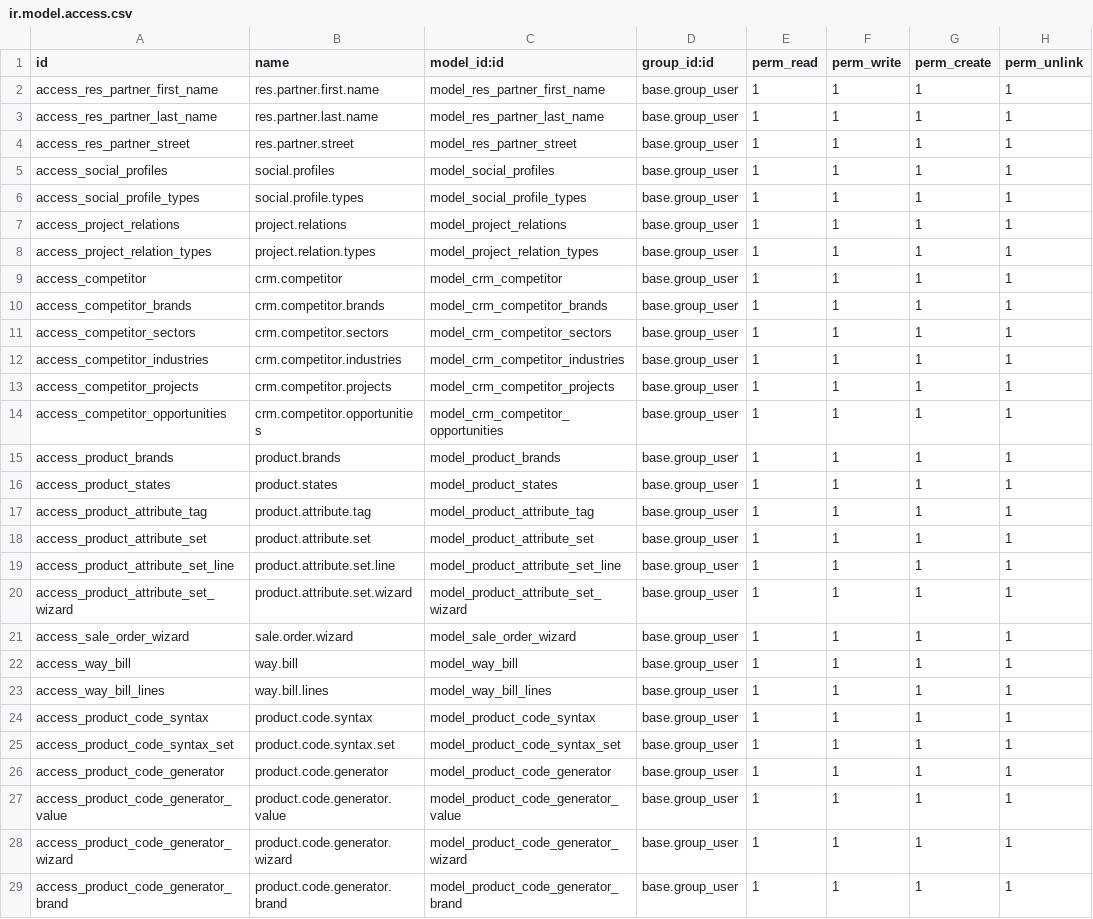
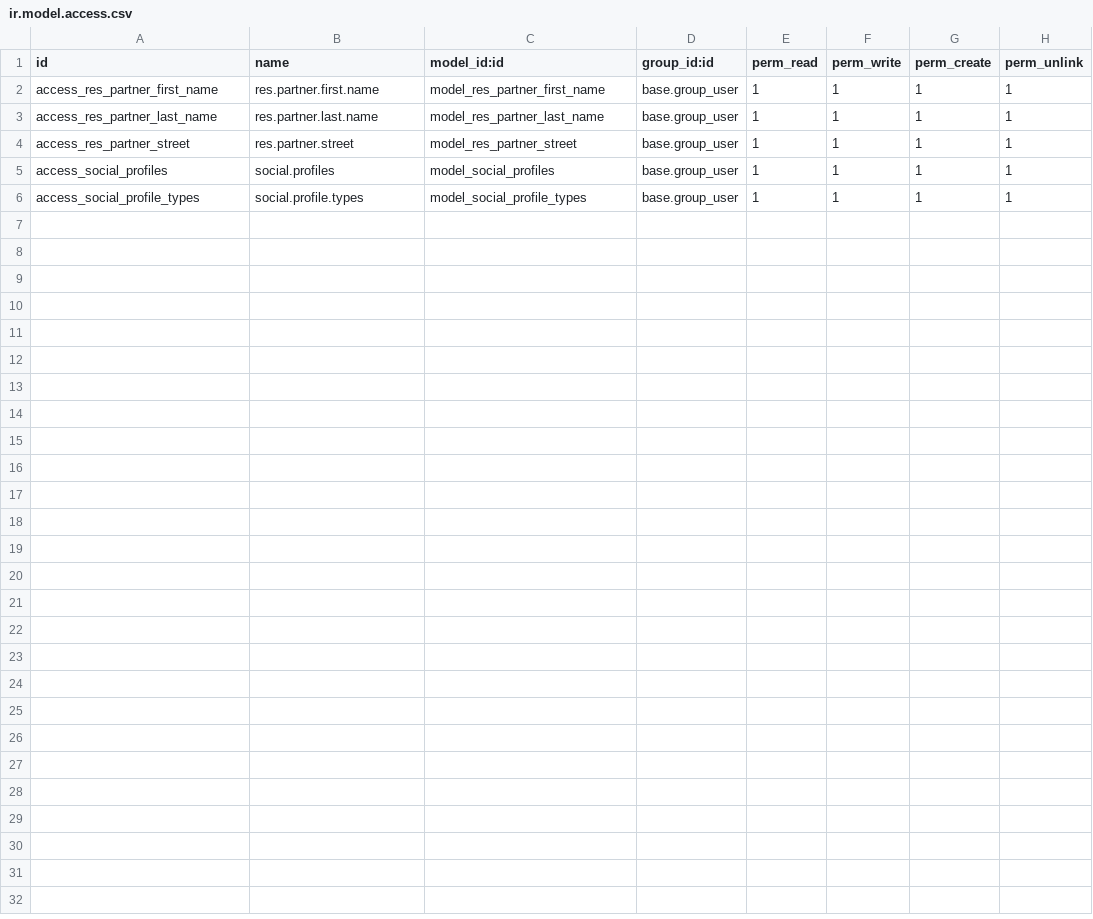
Before and after one commit to networkscy/networkscy, a CSV file: knc_custom_addon/security/ir.model.access.csv, drawn as a sheet.

```diff
--- a/knc_custom_addon/security/ir.model.access.csv
+++ b/knc_custom_addon/security/ir.model.access.csv
@@ -6,24 +6 @@ access_social_profiles,social.profiles,model_social_profiles,base.group_user,1,1
 access_social_profile_types,social.profile.types,model_social_profile_types,base.group_user,1,1,1,1
-access_project_relations,project.relations,model_project_relations,base.group_user,1,1,1,1
-access_project_relation_types,project.relation.types,model_project_relation_types,base.group_user,1,1,1,1
-access_competitor,crm.competitor,model_crm_competitor,base.group_user,1,1,1,1
-access_competitor_brands,crm.competitor.brands,model_crm_competitor_brands,base.group_user,1,1,1,1
-access_competitor_sectors,crm.competitor.sectors,model_crm_competitor_sectors,base.group_user,1,1,1,1
-access_competitor_industries,crm.competitor.industries,model_crm_competitor_industries,base.group_user,1,1,1,1
-access_competitor_projects,crm.competitor.projects,model_crm_competitor_projects,base.group_user,1,1,1,1
-access_competitor_opportunities,crm.competitor.opportunities,model_crm_competitor_opportunities,base.group_user,1,1,1,1
-access_product_brands,product.brands,model_product_brands,base.group_user,1,1,1,1
-access_product_states,product.states,model_product_states,base.group_user,1,1,1,1
-access_product_attribute_tag,product.attribute.tag,model_product_attribute_tag,base.group_user,1,1,1,1
-access_product_attribute_set,product.attribute.set,model_product_attribute_set,base.group_user,1,1,1,1
-access_product_attribute_set_line,product.attribute.set.line,model_product_attribute_set_line,base.group_user,1,1,1,1
-access_product_attribute_set_wizard,product.attribute.set.wizard,model_product_attribute_set_wizard,base.group_user,1,1,1,1
-access_sale_order_wizard,sale.order.wizard,model_sale_order_wizard,base.group_user,1,1,1,1
-access_way_bill,way.bill,model_way_bill,base.group_user,1,1,1,1
-access_way_bill_lines,way.bill.lines,model_way_bill_lines,base.group_user,1,1,1,1
-access_product_code_syntax,product.code.syntax,model_product_code_syntax,base.group_user,1,1,1,1
-access_product_code_syntax_set,product.code.syntax.set,model_product_code_syntax_set,base.group_user,1,1,1,1
-access_product_code_generator,product.code.generator,model_product_code_generator,base.group_user,1,1,1,1
-access_product_code_generator_value,product.code.generator.value,model_product_code_generator_value,base.group_user,1,1,1,1
-access_product_code_generator_wizard,product.code.generator.wizard,model_product_code_generator_wizard,base.group_user,1,1,1,1
-access_product_code_generator_brand,product.code.generator.brand,model_product_code_generator_brand,base.group_user,1,1,1,1
```
Also changed, not shown: 1 other file.
